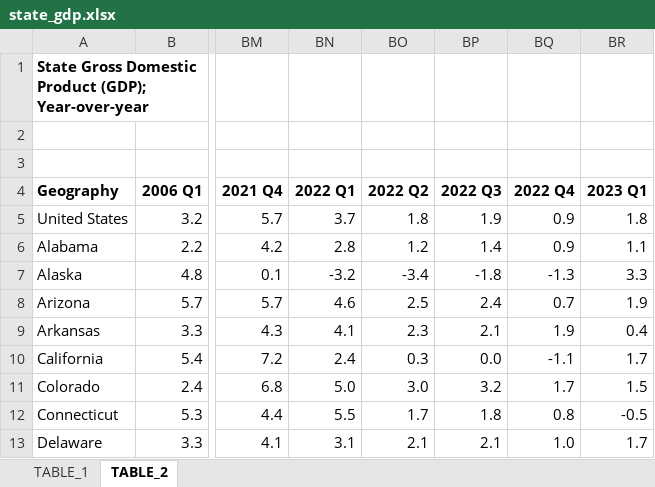
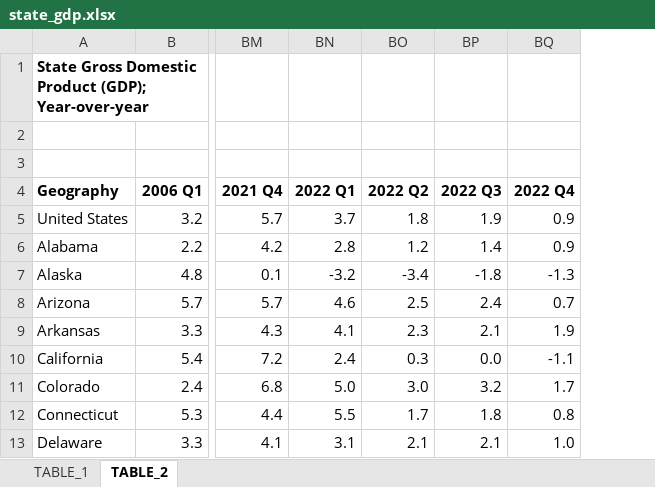
Before and after one commit to UrbanInstitute/state-economic-monitor, an Excel workbook: static/data/source/state_gdp.xlsx, sheet TABLE_2, drawn as a sheet; only a part is shown, gaps mark what is left out; values as stored, in another font and other column widths than the file's, no borders; the diff names each change by its address in the sheet, - before the commit and + after, or states it on an @@ line.

```diff
--- a/static/data/source/state_gdp.xlsx (sheet TABLE_2)
+++ b/static/data/source/state_gdp.xlsx (sheet TABLE_2)
-column BR (2023 Q1), rows 5-13: 1.8 | 1.1 | 3.3 | 1.9 | 0.4 | 1.7 | 1.5 | -0.5 | 1.7
```
Also changed, not shown: sheet TABLE_1, static/data/source/government_state_gdp.xlsx, static/data/source/manufacturing_state_gdp.xlsx, 43 other files.
